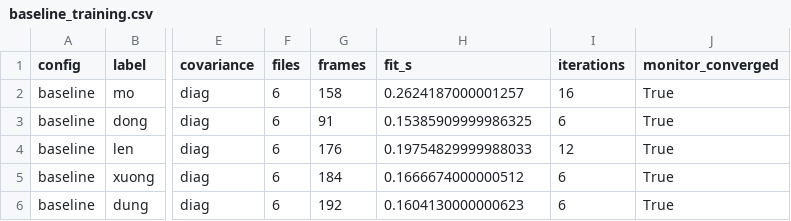
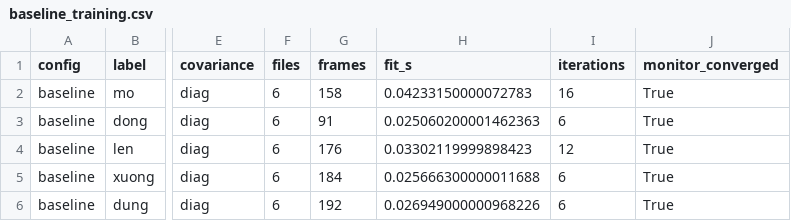
Before and after one commit to Hming6789/Lab-3, a CSV file: Lab03/results/experiment_tables/baseline_training.csv, drawn as a sheet; only a part is shown, gaps mark what is left out; the diff names each change by its address in the sheet, - before the commit and + after, or states it on an @@ line.

```diff
--- a/Lab03/results/experiment_tables/baseline_training.csv
+++ b/Lab03/results/experiment_tables/baseline_training.csv
-H2 (fit_s): 0.2624187000001257
+H2 (fit_s): 0.04233150000072783
-H3 (fit_s): 0.15385909999986325
+H3 (fit_s): 0.025060200001462363
-H4 (fit_s): 0.19754829999988033
+H4 (fit_s): 0.03302119999898423
-H5 (fit_s): 0.1666674000000512
+H5 (fit_s): 0.025666300000011688
-H6 (fit_s): 0.1604130000000623
+H6 (fit_s): 0.026949000000968226
```
Also changed, not shown: Lab03/results/experiment_tables/E1_3_predictions.csv, Lab03/results/experiment_tables/E1_7_predictions.csv, 35 other files.
